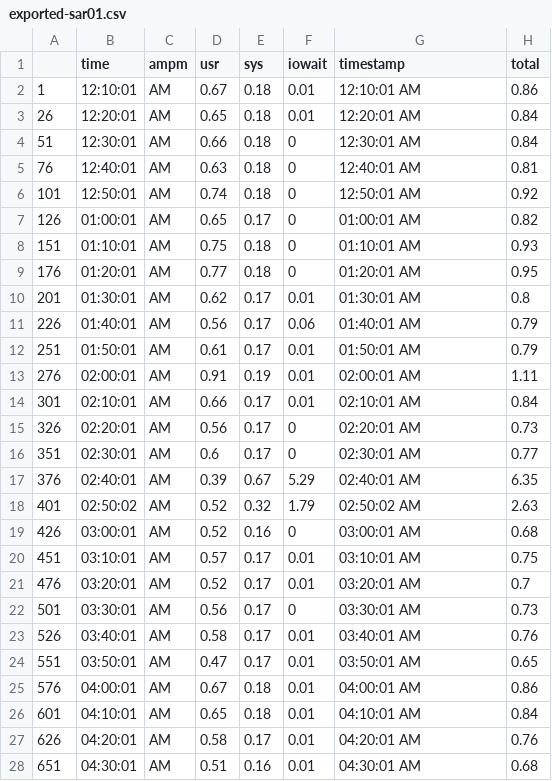
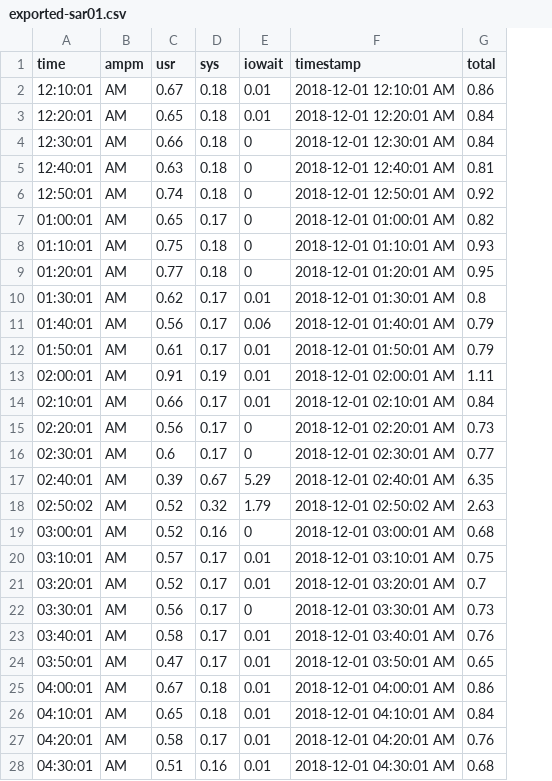
Before and after one commit to tiongks/sar-parser, a CSV file: exported-sar01.csv, drawn as a sheet; only a part is shown; removed rows and columns are numbered as before the commit, all else as after; the diff covers the shown part only; the diff names each change by its address in the sheet, - before the commit and + after, or states it on an @@ line.

Commit message:
corrected time series

```diff
--- a/exported-sar01.csv
+++ b/exported-sar01.csv
-column A, rows 2-28: 1 | 26 | 51 | 76 | 101 | 126 | 151 | 176 | 201 | 226 | 251 | 276 | 301 | 326 | 351 | 376 | 401 | 426 | 451 | 476 | 501 | 526 | 551 | 576 | 601 | 626 | 651
-F2 (timestamp): 12:10:01 AM
+F2 (timestamp): 2018-12-01 12:10:01 AM
-F3 (timestamp): 12:20:01 AM
+F3 (timestamp): 2018-12-01 12:20:01 AM
-F4 (timestamp): 12:30:01 AM
+F4 (timestamp): 2018-12-01 12:30:01 AM
-F5 (timestamp): 12:40:01 AM
+F5 (timestamp): 2018-12-01 12:40:01 AM
-F6 (timestamp): 12:50:01 AM
+F6 (timestamp): 2018-12-01 12:50:01 AM
-F7 (timestamp): 01:00:01 AM
+F7 (timestamp): 2018-12-01 01:00:01 AM
-F8 (timestamp): 01:10:01 AM
+F8 (timestamp): 2018-12-01 01:10:01 AM
-F9 (timestamp): 01:20:01 AM
+F9 (timestamp): 2018-12-01 01:20:01 AM
-F10 (timestamp): 01:30:01 AM
+F10 (timestamp): 2018-12-01 01:30:01 AM
-F11 (timestamp): 01:40:01 AM
+F11 (timestamp): 2018-12-01 01:40:01 AM
-F12 (timestamp): 01:50:01 AM
+F12 (timestamp): 2018-12-01 01:50:01 AM
-F13 (timestamp): 02:00:01 AM
+F13 (timestamp): 2018-12-01 02:00:01 AM
-F14 (timestamp): 02:10:01 AM
+F14 (timestamp): 2018-12-01 02:10:01 AM
-F15 (timestamp): 02:20:01 AM
+F15 (timestamp): 2018-12-01 02:20:01 AM
-F16 (timestamp): 02:30:01 AM
+F16 (timestamp): 2018-12-01 02:30:01 AM
-F17 (timestamp): 02:40:01 AM
+F17 (timestamp): 2018-12-01 02:40:01 AM
-F18 (timestamp): 02:50:02 AM
+F18 (timestamp): 2018-12-01 02:50:02 AM
-F19 (timestamp): 03:00:01 AM
+F19 (timestamp): 2018-12-01 03:00:01 AM
-F20 (timestamp): 03:10:01 AM
+F20 (timestamp): 2018-12-01 03:10:01 AM
-F21 (timestamp): 03:20:01 AM
+F21 (timestamp): 2018-12-01 03:20:01 AM
-F22 (timestamp): 03:30:01 AM
+F22 (timestamp): 2018-12-01 03:30:01 AM
-F23 (timestamp): 03:40:01 AM
+F23 (timestamp): 2018-12-01 03:40:01 AM
-F24 (timestamp): 03:50:01 AM
+F24 (timestamp): 2018-12-01 03:50:01 AM
-F25 (timestamp): 04:00:01 AM
+F25 (timestamp): 2018-12-01 04:00:01 AM
-F26 (timestamp): 04:10:01 AM
+F26 (timestamp): 2018-12-01 04:10:01 AM
-F27 (timestamp): 04:20:01 AM
+F27 (timestamp): 2018-12-01 04:20:01 AM
-F28 (timestamp): 04:30:01 AM
+F28 (timestamp): 2018-12-01 04:30:01 AM
```
Also changed, not shown: 116 edited cells elsewhere in this file, exported-sar22.csv, exported-sar23.csv, 18 other files.
